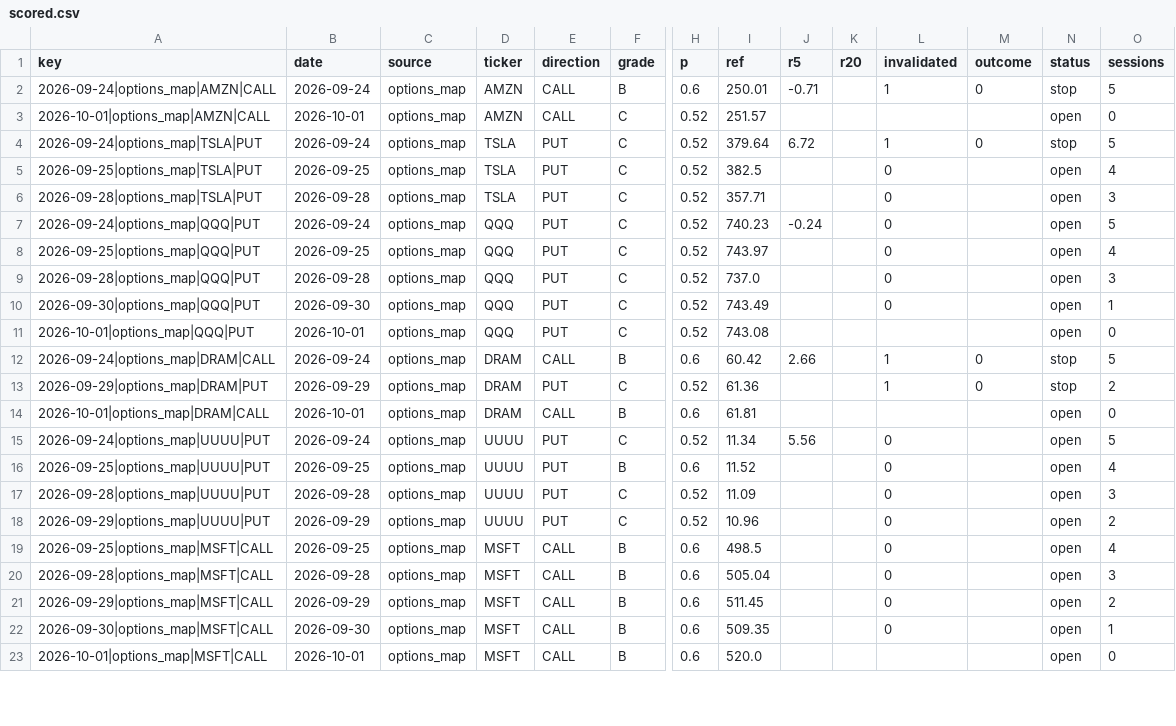
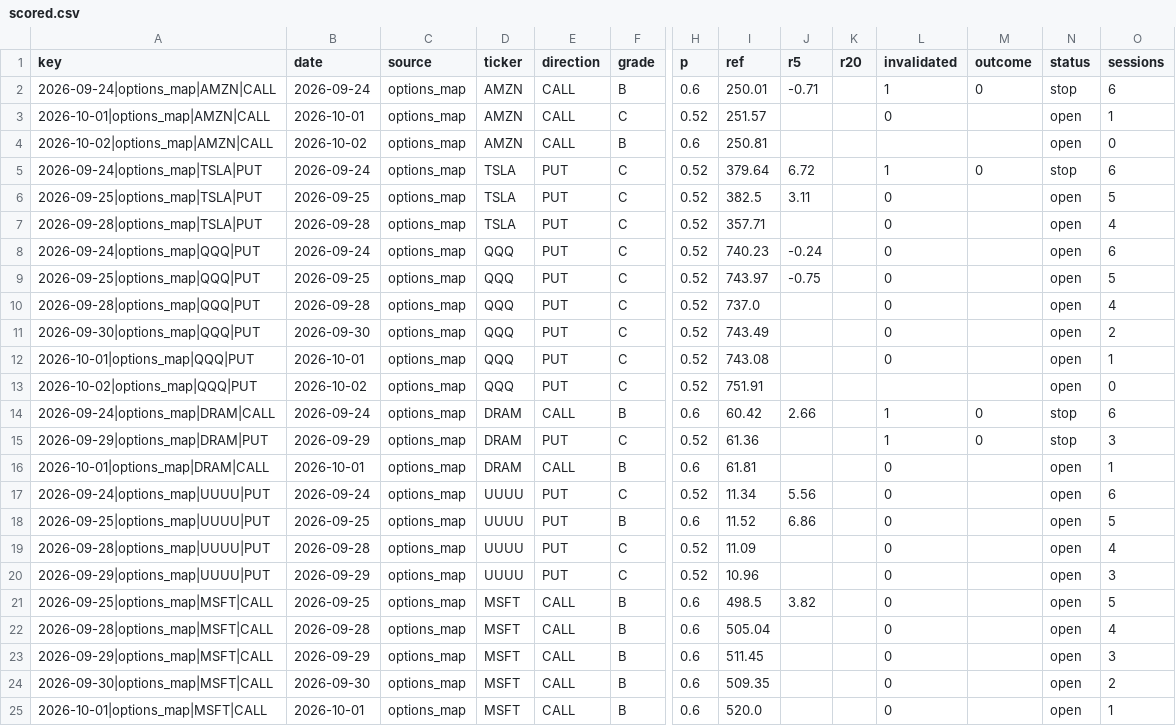
Before and after one commit to dincerorc-rgb/OptScan-1, a CSV file: state/scored.csv, drawn as a sheet; only a part is shown, gaps mark what is left out; addresses are those after the commit; rows hold the shown columns only; the diff covers the shown part only; the diff names each change by its address in the sheet, - before the commit and + after, or states it on an @@ line.

Commit message:
calib: score [skip ci]

```diff
--- a/state/scored.csv
+++ b/state/scored.csv
-O2 (sessions): 5
+O2 (sessions): 6
-L3 (invalidated): (empty)
+L3 (invalidated): 0
-O3 (sessions): 0
+O3 (sessions): 1
+row 4: 2026-10-02|options_map|AMZN|CALL | 2026-10-02 | options_map | AMZN | CALL | B | 0.6 | 250.81 |  |  |  |  | open | 0
-O5 (sessions): 5
+O5 (sessions): 6
-J6 (r5): (empty)
+J6 (r5): 3.11
-O6 (sessions): 4
+O6 (sessions): 5
-O7 (sessions): 3
+O7 (sessions): 4
-O8 (sessions): 5
+O8 (sessions): 6
-J9 (r5): (empty)
+J9 (r5): -0.75
-O9 (sessions): 4
+O9 (sessions): 5
-O10 (sessions): 3
+O10 (sessions): 4
-O11 (sessions): 1
+O11 (sessions): 2
-L12 (invalidated): (empty)
+L12 (invalidated): 0
-O12 (sessions): 0
+O12 (sessions): 1
+row 13: 2026-10-02|options_map|QQQ|PUT | 2026-10-02 | options_map | QQQ | PUT | C | 0.52 | 751.91 |  |  |  |  | open | 0
-O14 (sessions): 5
+O14 (sessions): 6
-O15 (sessions): 2
+O15 (sessions): 3
-L16 (invalidated): (empty)
+L16 (invalidated): 0
-O16 (sessions): 0
+O16 (sessions): 1
-O17 (sessions): 5
+O17 (sessions): 6
-J18 (r5): (empty)
+J18 (r5): 6.86
-O18 (sessions): 4
+O18 (sessions): 5
-O19 (sessions): 3
+O19 (sessions): 4
-O20 (sessions): 2
+O20 (sessions): 3
-J21 (r5): (empty)
+J21 (r5): 3.82
-O21 (sessions): 4
+O21 (sessions): 5
-O22 (sessions): 3
+O22 (sessions): 4
-O23 (sessions): 2
+O23 (sessions): 3
-O24 (sessions): 1
+O24 (sessions): 2
-L25 (invalidated): (empty)
+L25 (invalidated): 0
-O25 (sessions): 0
+O25 (sessions): 1
```
Also changed, not shown: 5 added rows and 27 edited cells elsewhere in this file.
